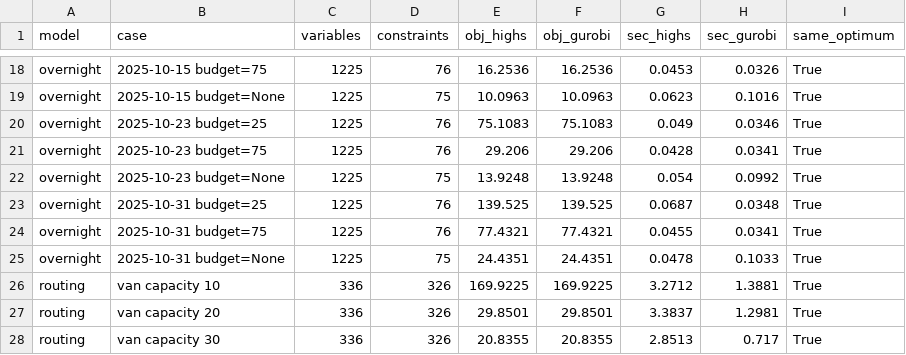
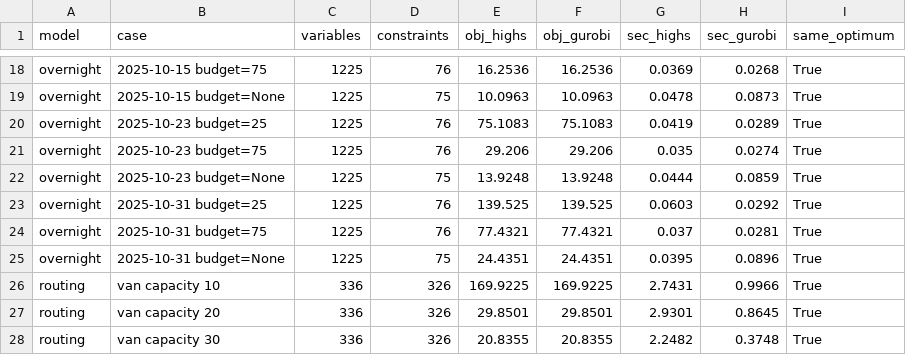
Before and after one commit to yoonbemail-sketch/toronto-bikeshare-rebalancing, a CSV file: outputs/tables/solver_check.csv, drawn as a sheet; only a part is shown, gaps mark what is left out; the diff covers the shown part only; the diff names each change by its address in the sheet, - before the commit and + after, or states it on an @@ line.

```diff
--- a/outputs/tables/solver_check.csv
+++ b/outputs/tables/solver_check.csv
-G18 (sec_highs): 0.0453
+G18 (sec_highs): 0.0369
-H18 (sec_gurobi): 0.0326
+H18 (sec_gurobi): 0.0268
-G19 (sec_highs): 0.0623
+G19 (sec_highs): 0.0478
-H19 (sec_gurobi): 0.1016
+H19 (sec_gurobi): 0.0873
-G20 (sec_highs): 0.049
+G20 (sec_highs): 0.0419
-H20 (sec_gurobi): 0.0346
+H20 (sec_gurobi): 0.0289
-G21 (sec_highs): 0.0428
+G21 (sec_highs): 0.035
-H21 (sec_gurobi): 0.0341
+H21 (sec_gurobi): 0.0274
-G22 (sec_highs): 0.054
+G22 (sec_highs): 0.0444
-H22 (sec_gurobi): 0.0992
+H22 (sec_gurobi): 0.0859
-G23 (sec_highs): 0.0687
+G23 (sec_highs): 0.0603
-H23 (sec_gurobi): 0.0348
+H23 (sec_gurobi): 0.0292
-G24 (sec_highs): 0.0455
+G24 (sec_highs): 0.037
-H24 (sec_gurobi): 0.0341
+H24 (sec_gurobi): 0.0281
-G25 (sec_highs): 0.0478
+G25 (sec_highs): 0.0395
-H25 (sec_gurobi): 0.1033
+H25 (sec_gurobi): 0.0896
-G26 (sec_highs): 3.2712
+G26 (sec_highs): 2.7431
-H26 (sec_gurobi): 1.3881
+H26 (sec_gurobi): 0.9966
-G27 (sec_highs): 3.3837
+G27 (sec_highs): 2.9301
-H27 (sec_gurobi): 1.2981
+H27 (sec_gurobi): 0.8645
-G28 (sec_highs): 2.8513
+G28 (sec_highs): 2.2482
-H28 (sec_gurobi): 0.717
+H28 (sec_gurobi): 0.3748
```
Also changed, not shown: 32 edited cells elsewhere in this file, outputs/tables/rebalancing_by_night.csv, outputs/tables/rebalancing_results.csv, 18 other files.
